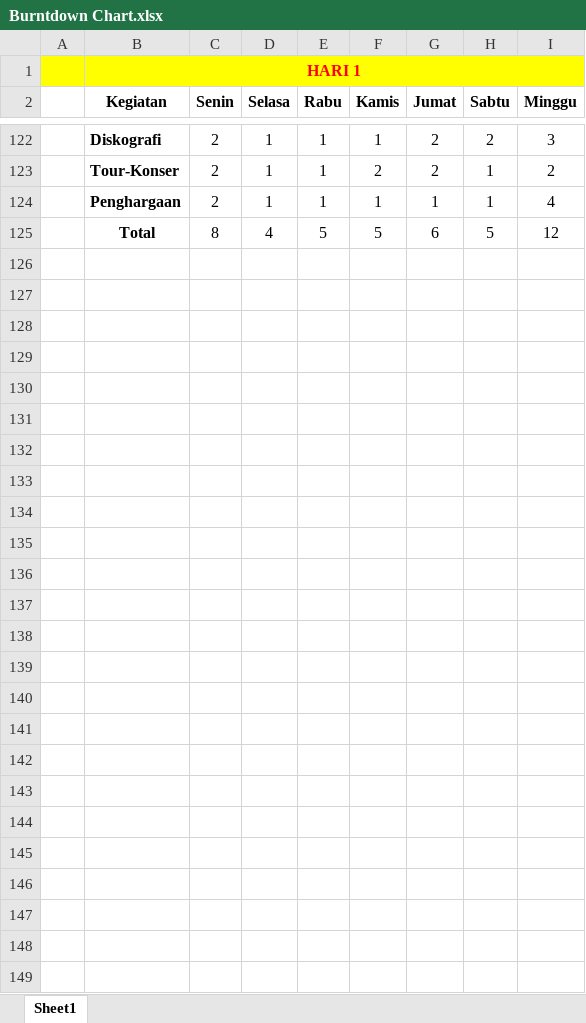
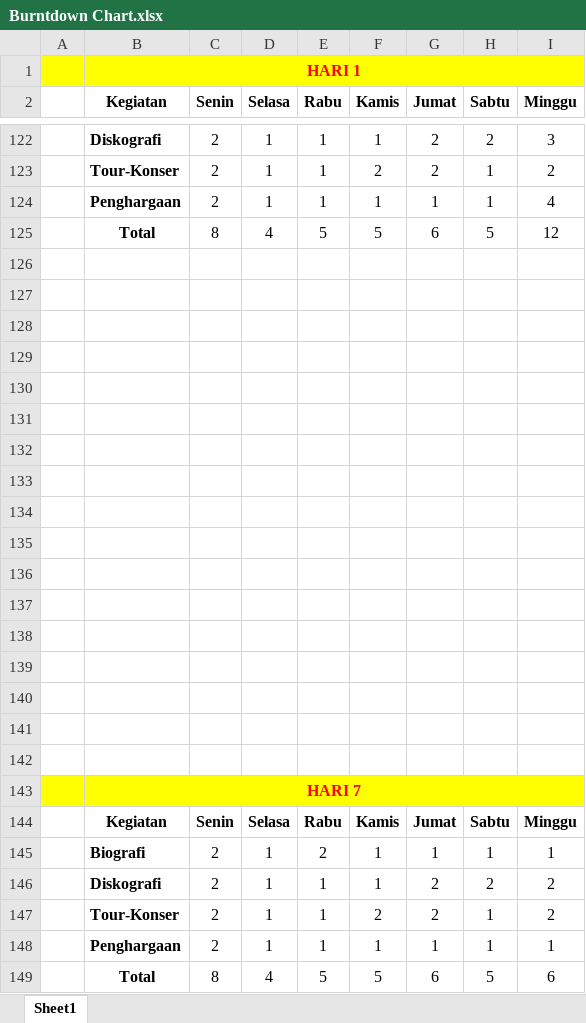
Before and after one commit to jackywian/TI-B_SORE_WESTLIFE, an Excel workbook: Burntdown Chart.xlsx, sheet Sheet1, drawn as a sheet; only a part is shown, gaps mark what is left out; values as stored, in another font and other column widths than the file's, no borders; charts and pictures not drawn; the diff names each change by its address in the sheet, - before the commit and + after, or states it on an @@ line.

Commit message:
Tour 2006

```diff
--- a/Burntdown Chart.xlsx (sheet Sheet1)
+++ b/Burntdown Chart.xlsx (sheet Sheet1)
+row 126: (empty)
+row 127: (empty)
+row 128: (empty)
+row 129: (empty)
+row 130: (empty)
+row 131: (empty)
+row 132: (empty)
+row 133: (empty)
+row 134: (empty)
+row 135: (empty)
+row 136: (empty)
+row 137: (empty)
+row 138: (empty)
+row 139: (empty)
+row 140: (empty)
+row 141: (empty)
+row 142: (empty)
+row 143:  | HARI 7
+row 144:  | Kegiatan | Senin | Selasa | Rabu | Kamis | Jumat | Sabtu | Minggu
+row 145:  | Biografi | 2 | 1 | 2 | 1 | 1 | 1 | 1
+row 146:  | Diskografi | 2 | 1 | 1 | 1 | 2 | 2 | 2
+row 147:  | Tour-Konser | 2 | 1 | 1 | 2 | 2 | 1 | 2
+row 148:  | Penghargaan | 2 | 1 | 1 | 1 | 1 | 1 | 1
+row 149:  | Total | 8 | 4 | 5 | 5 | 6 | 5 | 6
```
Also changed, not shown: charts or pictures, 2 other files.
